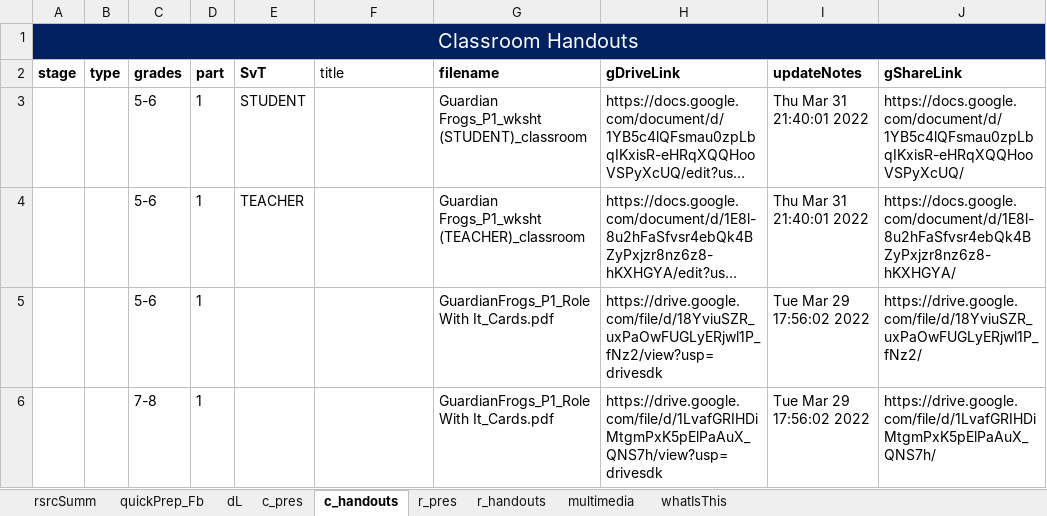
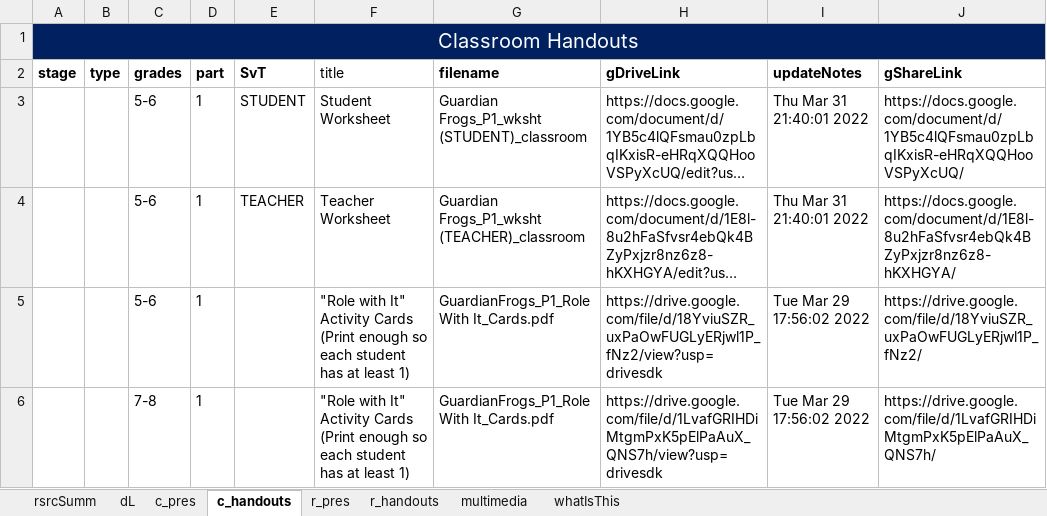
Before and after one commit to galacticpolymath/TEST, an Excel workbook: meta/teaching-materials.xlsx, sheet c_handouts, drawn as a sheet; only a part is shown; long unchanged cells end in …; values as stored, in another font and other column widths than the file's, no borders; conditional formats not drawn; the diff names each change by its address in the sheet, - before the commit and + after, or states it on an @@ line.

```diff
--- a/meta/teaching-materials.xlsx (sheet c_handouts)
+++ b/meta/teaching-materials.xlsx (sheet c_handouts)
-sheet tab: quickPrep_Fb
-F3 (title): (empty)
+F3 (title): Student Worksheet
-F4 (title): (empty)
+F4 (title): Teacher Worksheet
-F5:F6 (title): (empty)
+F5:F6 (title): "Role with It" Activity Cards (Print enough so each student has at least 1)
```
Also changed, not shown: sheet rsrcSumm, meta/procedure_GSheetsOnly.xlsx, 6 other files.
